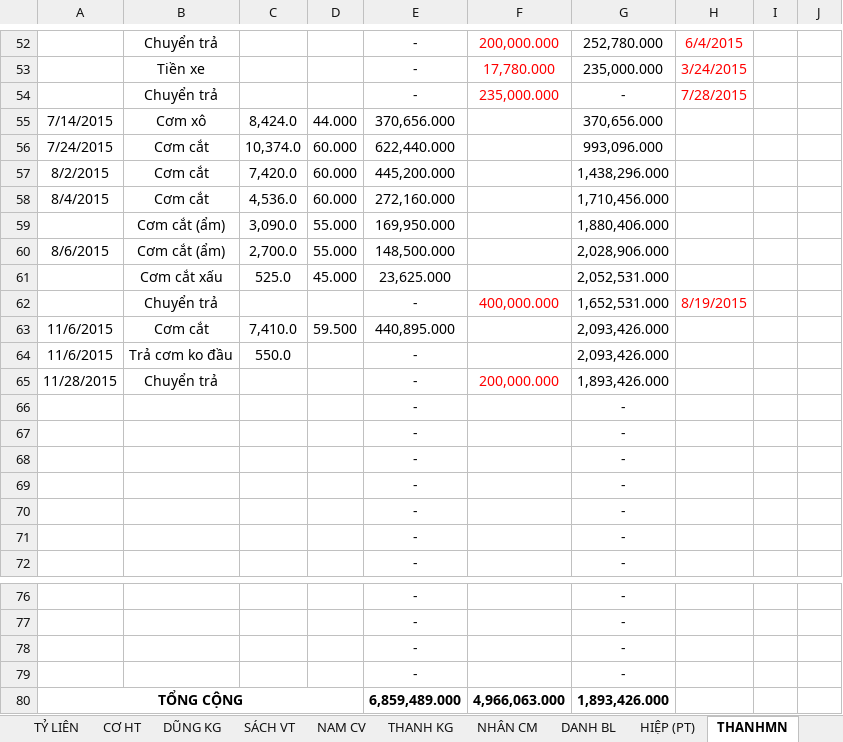
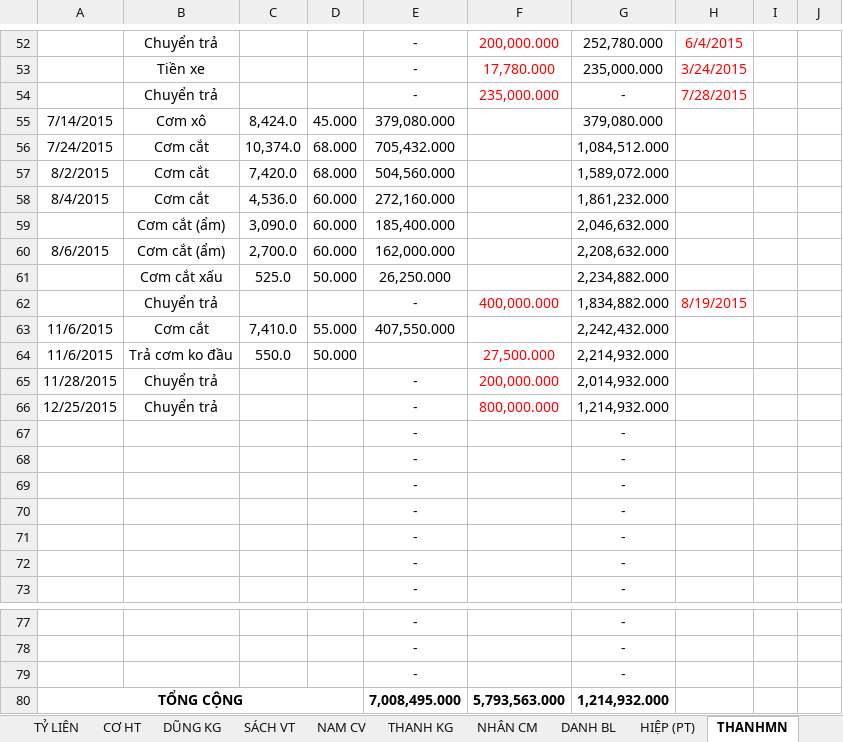
Before and after one commit to vuphuong11/02.KE-TOAN, an Excel workbook: SO SACH - LA/CONG NO/CONG NO 2015/Cong no NL ca 2015.xlsx, sheet THANHMN, drawn as a sheet; only a part is shown, gaps mark what is left out; values as stored, in another font and other column widths than the file's, no borders; removed rows and columns are numbered as before the commit, all else as after; the diff names each change by its address in the sheet, - before the commit and + after, or states it on an @@ line.

```diff
--- a/SO SACH - LA/CONG NO/CONG NO 2015/Cong no NL ca 2015.xlsx (sheet THANHMN)
+++ b/SO SACH - LA/CONG NO/CONG NO 2015/Cong no NL ca 2015.xlsx (sheet THANHMN)
-D55: 44.000
+D55: 45.000
-E55: 370,656.000
+E55: 379,080.000
-G55: 370,656.000
+G55: 379,080.000
-D56:D57: 60.000
+D56:D57: 68.000
-E56: 622,440.000
+E56: 705,432.000
-G56: 993,096.000
+G56: 1,084,512.000
-E57: 445,200.000
+E57: 504,560.000
-G57: 1,438,296.000
+G57: 1,589,072.000
-G58: 1,710,456.000
+G58: 1,861,232.000
-row 59:  | Cơm cắt (ẩm) | 3,090.0 | 55.000 | 169,950.000 |  | 1,880,406.000
+row 59:  | Cơm cắt (ẩm) | 3,090.0 | 60.000 | 185,400.000 |  | 2,046,632.000
-D60: 55.000
+D60: 60.000
-E60: 148,500.000
+E60: 162,000.000
-G60: 2,028,906.000
+G60: 2,208,632.000
-row 61:  | Cơm cắt xấu | 525.0 | 45.000 | 23,625.000 |  | 2,052,531.000
+row 61:  | Cơm cắt xấu | 525.0 | 50.000 | 26,250.000 |  | 2,234,882.000
-G62: 1,652,531.000
+G62: 1,834,882.000
-D63: 59.500
+D63: 55.000
-E63: 440,895.000
+E63: 407,550.000
-G63: 2,093,426.000
+G63: 2,242,432.000
-D64: (empty)
+D64: 50.000
-E64: -
+E64: (empty)
-F64: (empty)
+F64: 27,500.000
-G64: 2,093,426.000
+G64: 2,214,932.000
-G65: 1,893,426.000
+G65: 2,014,932.000
+row 66: 12/25/2015 | Chuyển trả |  |  | - | 800,000.000 | 1,214,932.000
-row 79:  |  |  |  | - |  | -
-row 80: TỔNG CỘNG |  |  |  | 6,859,489.000 | 4,966,063.000 | 1,893,426.000
+row 80: TỔNG CỘNG |  |  |  | 7,008,495.000 | 5,793,563.000 | 1,214,932.000
```
Also changed, not shown: sheet TRÍ HẢO VT, sheet DANH BL, sheet D.ĐIỂM, sheet HƯƠNG ST, sheet LEE CÁ BÒ, sheet TỶ LIÊN, 8 more sheets, formulas that keep their value, hidden cells, SO SACH - LA/CONG NO/CONG NO 2015/CN Tổng hợp.xlsx, SO SACH - LA/CONG NO/CONG NO 2015/No Vay EIB.xlsx, 11 other files.
